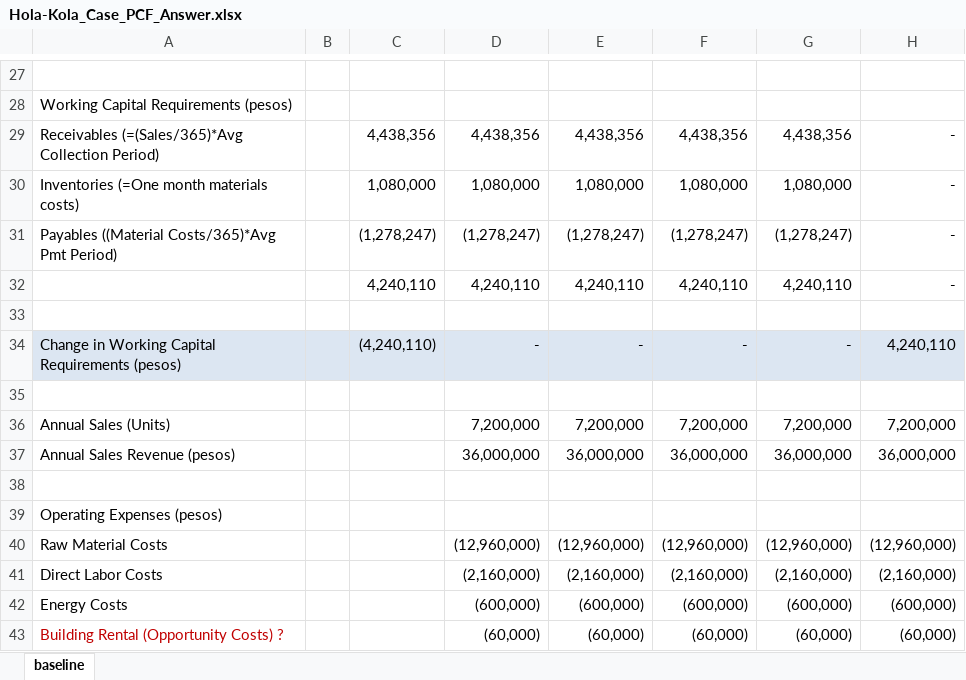
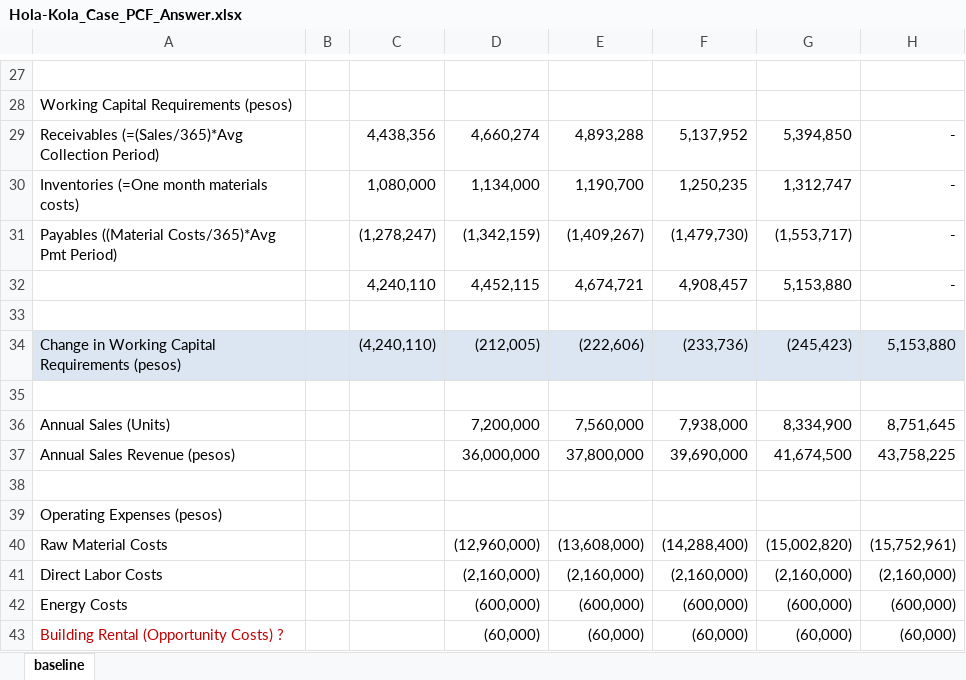
Before and after one commit to KarryRen/Corporate-Finance, an Excel workbook: GroupCase/Group3_Case Materials/Hola-Kola_Case_PCF_Answer.xlsx, sheet baseline, drawn as a sheet; only a part is shown, gaps mark what is left out; values as stored, in another font and other column widths than the file's, no borders; charts and pictures not drawn; removed rows and columns are numbered as before the commit, all else as after; the diff covers the shown part only; the diff names each change by its address in the sheet, - before the commit and + after, or states it on an @@ line.

```diff
--- a/GroupCase/Group3_Case Materials/Hola-Kola_Case_PCF_Answer.xlsx (sheet baseline)
+++ b/GroupCase/Group3_Case Materials/Hola-Kola_Case_PCF_Answer.xlsx (sheet baseline)
-D29: 4,438,356
+D29: 4,660,274
-E29: 4,438,356
+E29: 4,893,288
-F29: 4,438,356
+F29: 5,137,952
-G29: 4,438,356
+G29: 5,394,850
-D30: 1,080,000
+D30: 1,134,000
-E30: 1,080,000
+E30: 1,190,700
-F30: 1,080,000
+F30: 1,250,235
-G30: 1,080,000
+G30: 1,312,747
-D31: (1,278,247)
+D31: (1,342,159)
-E31: (1,278,247)
+E31: (1,409,267)
-F31: (1,278,247)
+F31: (1,479,730)
-G31: (1,278,247)
+G31: (1,553,717)
-row 32:  |  | 4,240,110 | 4,240,110 | 4,240,110 | 4,240,110 | 4,240,110 | -
+row 32:  |  | 4,240,110 | 4,452,115 | 4,674,721 | 4,908,457 | 5,153,880 | -
-D34: -
+D34: (212,005)
-E34: -
+E34: (222,606)
-F34: -
+F34: (233,736)
-G34: -
+G34: (245,423)
-H34: 4,240,110
+H34: 5,153,880
-E36: 7,200,000
+E36: 7,560,000
-F36: 7,200,000
+F36: 7,938,000
-G36: 7,200,000
+G36: 8,334,900
-H36: 7,200,000
+H36: 8,751,645
-E37: 36,000,000
+E37: 37,800,000
-F37: 36,000,000
+F37: 39,690,000
-G37: 36,000,000
+G37: 41,674,500
-H37: 36,000,000
+H37: 43,758,225
-E40: (12,960,000)
+E40: (13,608,000)
-F40: (12,960,000)
+F40: (14,288,400)
-G40: (12,960,000)
+G40: (15,002,820)
-H40: (12,960,000)
+H40: (15,752,961)
```
Also changed, not shown: 49 edited cells elsewhere in this sheet, charts or pictures, 3 other files.
